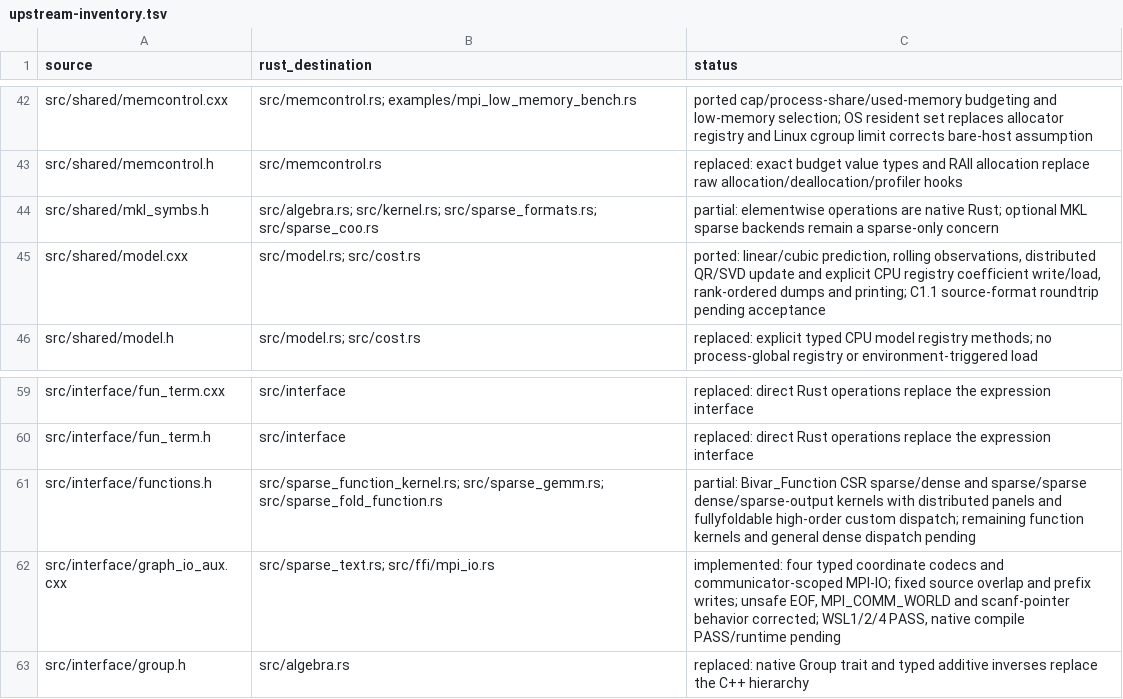
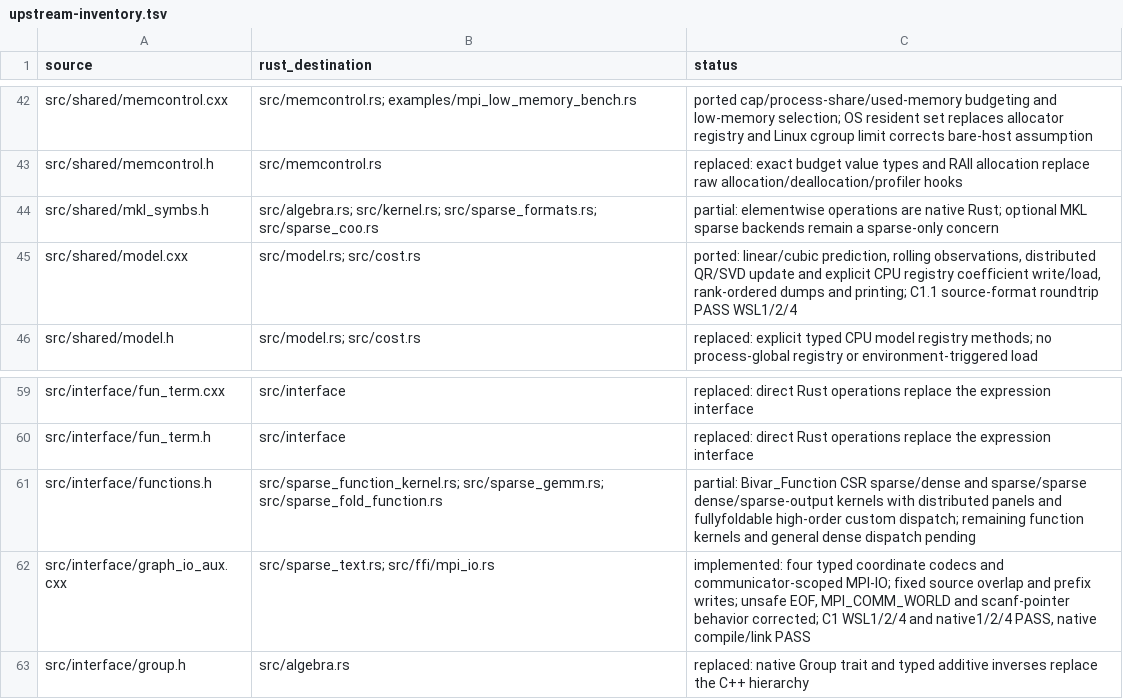
Before and after one commit to rustnumgum/ctf-rs, a TSV file: docs/upstream-inventory.tsv, drawn as a sheet; only a part is shown, gaps mark what is left out.

Commit message:
docs(validation): close the c1 acceptance gate

```diff
--- a/docs/upstream-inventory.tsv
+++ b/docs/upstream-inventory.tsv
@@ -44,3 +44,3 @@ src/shared/memcontrol.h	src/memcontrol.rs	replaced: exact budget value types and
 src/shared/mkl_symbs.h	src/algebra.rs; src/kernel.rs; src/sparse_formats.rs; src/sparse_coo.rs	partial: elementwise operations are native Rust; optional MKL sparse backends remain a sparse-only concern
-src/shared/model.cxx	src/model.rs; src/cost.rs	ported: linear/cubic prediction, rolling observations, distributed QR/SVD update and explicit CPU registry coefficient write/load, rank-ordered dumps and printing; C1.1 source-format roundtrip pending acceptance
+src/shared/model.cxx	src/model.rs; src/cost.rs	ported: linear/cubic prediction, rolling observations, distributed QR/SVD update and explicit CPU registry coefficient write/load, rank-ordered dumps and printing; C1.1 source-format roundtrip PASS WSL1/2/4
 src/shared/model.h	src/model.rs; src/cost.rs	replaced: explicit typed CPU model registry methods; no process-global registry or environment-triggered load
@@ -61,3 +61,3 @@ src/interface/fun_term.h	src/interface	replaced: direct Rust operations replace
 src/interface/functions.h	src/sparse_function_kernel.rs; src/sparse_gemm.rs; src/sparse_fold_function.rs	partial: Bivar_Function CSR sparse/dense and sparse/sparse dense/sparse-output kernels with distributed panels and fullyfoldable high-order custom dispatch; remaining function kernels and general dense dispatch pending
-src/interface/graph_io_aux.cxx	src/sparse_text.rs; src/ffi/mpi_io.rs	implemented: four typed coordinate codecs and communicator-scoped MPI-IO; fixed source overlap and prefix writes; unsafe EOF, MPI_COMM_WORLD and scanf-pointer behavior corrected; WSL1/2/4 PASS, native compile PASS/runtime pending
+src/interface/graph_io_aux.cxx	src/sparse_text.rs; src/ffi/mpi_io.rs	implemented: four typed coordinate codecs and communicator-scoped MPI-IO; fixed source overlap and prefix writes; unsafe EOF, MPI_COMM_WORLD and scanf-pointer behavior corrected; C1 WSL1/2/4 and native1/2/4 PASS, native compile/link PASS
 src/interface/group.h	src/algebra.rs	replaced: native Group trait and typed additive inverses replace the C++ hierarchy
```
Also changed, not shown: 2 other files.
